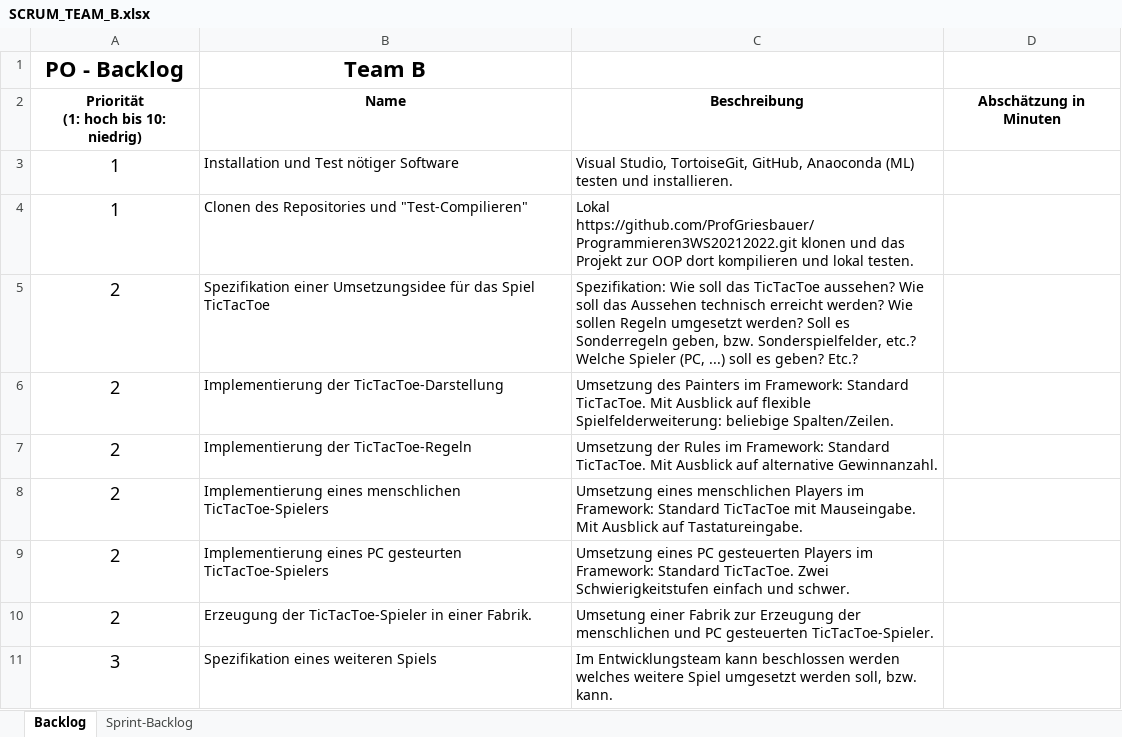
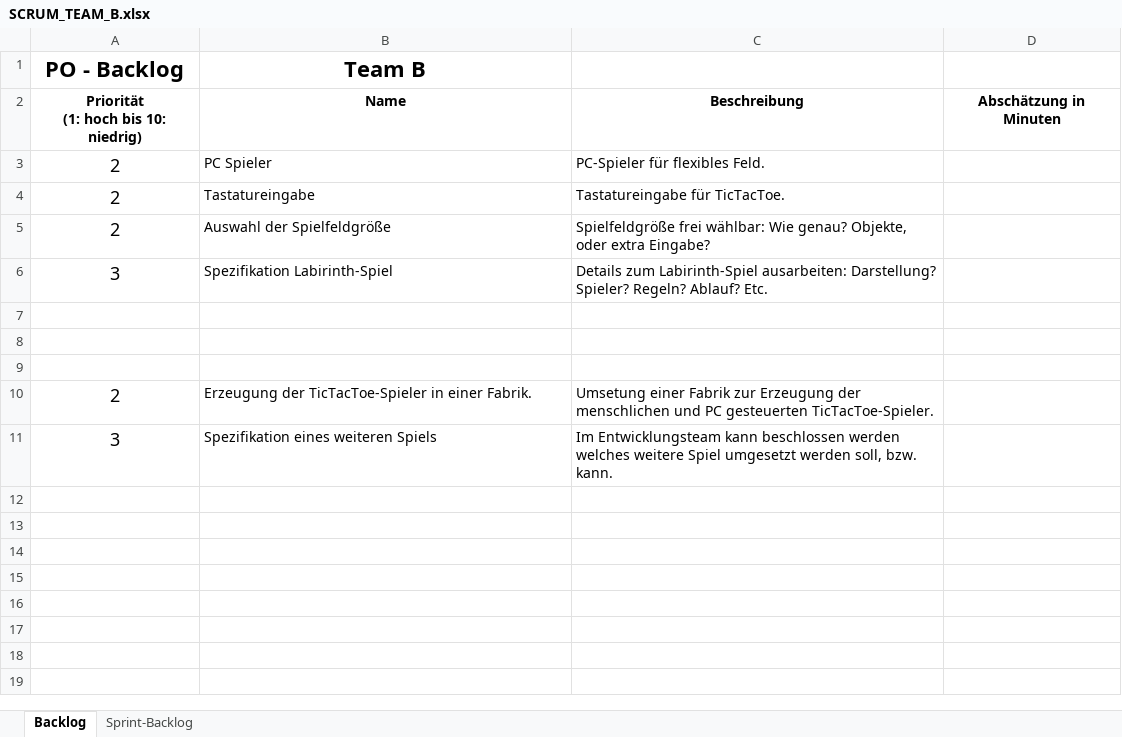
Before and after one commit to ProfGriesbauer/Programmieren3WS20212022, an Excel workbook: SCRUM/SCRUM_TEAM_B.xlsx, sheet Backlog, drawn as a sheet; values as stored, in another font and other column widths than the file's, no borders; removed rows and columns are numbered as before the commit, all else as after; the diff names each change by its address in the sheet, - before the commit and + after, or states it on an @@ line.

```diff
--- a/SCRUM/SCRUM_TEAM_B.xlsx (sheet Backlog)
+++ b/SCRUM/SCRUM_TEAM_B.xlsx (sheet Backlog)
-row 3: 1 | Installation und Test nötiger Software | Visual Studio, TortoiseGit, GitHub, Anaoconda (ML) testen und installieren.
-row 4: 1 | Clonen des Repositories und "Test-Compilieren" | Lokal https://github.com/ProfGriesbauer/Programmieren3WS20212022.git klonen und das Projekt zur OOP dort kompilieren und lokal testen.
-row 5: 2 | Spezifikation einer Umsetzungsidee für das Spiel TicTacToe | Spezifikation: Wie soll das TicTacToe aussehen? Wie soll das Aussehen technisch erreicht werden? Wie sollen Regeln umgesetzt werden? Soll es Sonderregeln geben, bzw. Sonderspielfelder, etc.? Welche Spieler (PC, ...) soll es geben? Etc.?
-row 6: 2 | Implementierung der TicTacToe-Darstellung | Umsetzung des Painters im Framework: Standard TicTacToe. Mit Ausblick auf flexible Spielfelderweiterung: beliebige Spalten/Zeilen.
+row 3: 2 | PC Spieler | PC-Spieler für flexibles Feld.
+row 4: 2 | Tastatureingabe | Tastatureingabe für TicTacToe.
+row 5: 2 | Auswahl der Spielfeldgröße | Spielfeldgröße frei wählbar: Wie genau? Objekte, oder extra Eingabe?
+row 6: 3 | Spezifikation Labirinth-Spiel | Details zum Labirinth-Spiel ausarbeiten: Darstellung? Spieler? Regeln? Ablauf? Etc.
-row 7: 2 | Implementierung der TicTacToe-Regeln | Umsetzung der Rules im Framework: Standard TicTacToe. Mit Ausblick auf alternative Gewinnanzahl.
+row 7: (empty)
-row 8: 2 | Implementierung eines menschlichen TicTacToe-Spielers | Umsetzung eines menschlichen Players im Framework: Standard TicTacToe mit Mauseingabe. Mit Ausblick auf Tastatureingabe.
+row 8: (empty)
-row 9: 2 | Implementierung eines PC gesteurten TicTacToe-Spielers | Umsetzung eines PC gesteuerten Players im Framework: Standard TicTacToe. Zwei Schwierigkeitstufen einfach und schwer.
+row 9: (empty)
```
Also changed, not shown: sheet Sprint-Backlog, SCRUM/SCRUM_TEAM_A.xlsx, SCRUM/SCRUM_TEAM_D.xlsx.
